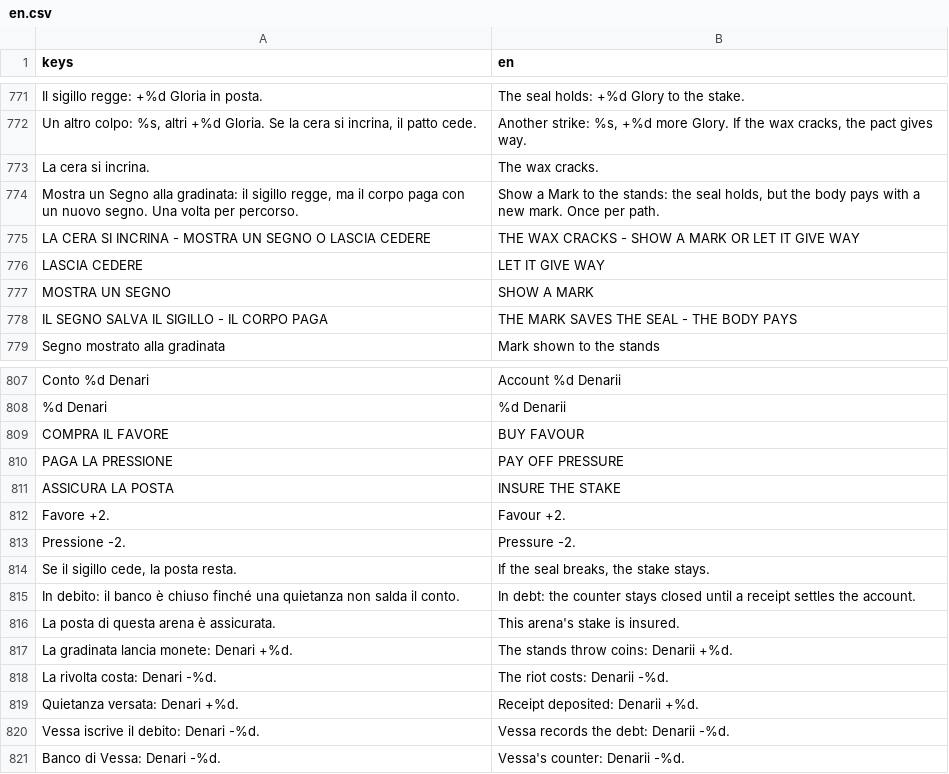
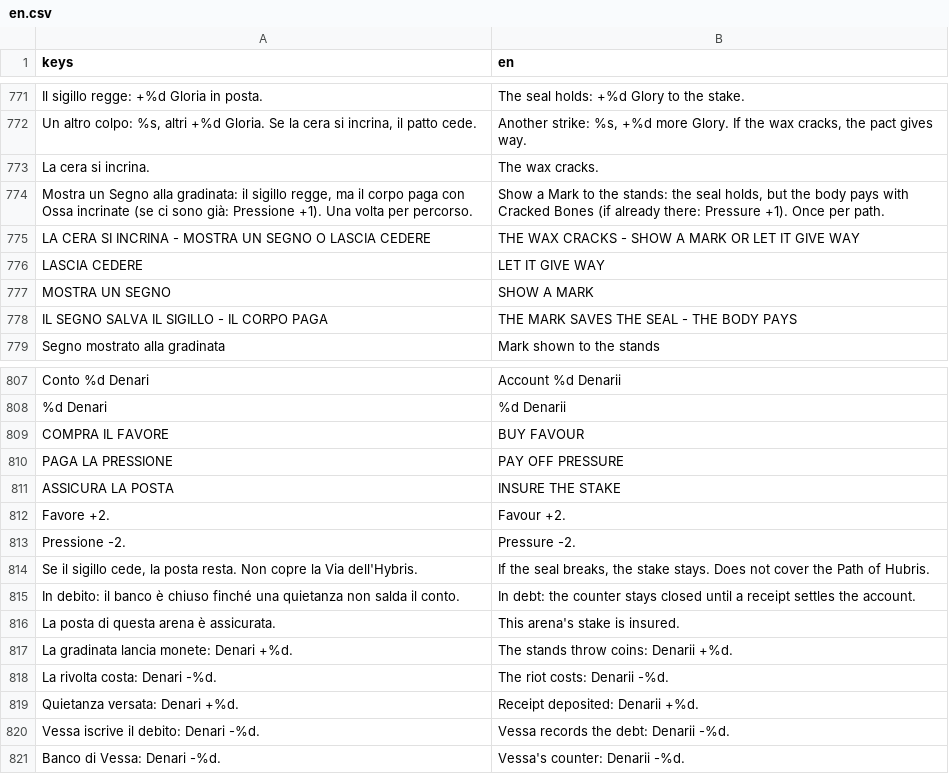
Before and after one commit to Faratas410/Gallicus-2.0, a CSV file: assets/i18n/en.csv, drawn as a sheet; only a part is shown, gaps mark what is left out.

```diff
--- a/assets/i18n/en.csv
+++ b/assets/i18n/en.csv
@@ -861,3 +861,3 @@ Il sigillo regge: +%d Gloria in posta.,The seal holds: +%d Glory to the stake.
 La cera si incrina.,The wax cracks.
-"Mostra un Segno alla gradinata: il sigillo regge, ma il corpo paga con un nuovo segno. Una volta per percorso.","Show a Mark to the stands: the seal holds, but the body pays with a new mark. Once per path."
+"Mostra un Segno alla gradinata: il sigillo regge, ma il corpo paga con Ossa incrinate (se ci sono già: Pressione +1). Una volta per percorso.","Show a Mark to the stands: the seal holds, but the body pays with Cracked Bones (if already there: Pressure +1). Once per path."
 LA CERA SI INCRINA - MOSTRA UN SEGNO O LASCIA CEDERE,THE WAX CRACKS - SHOW A MARK OR LET IT GIVE WAY
@@ -901,3 +901,3 @@ Favore +2.,Favour +2.
 Pressione -2.,Pressure -2.
-"Se il sigillo cede, la posta resta.","If the seal breaks, the stake stays."
+"Se il sigillo cede, la posta resta. Non copre la Via dell'Hybris.","If the seal breaks, the stake stays. Does not cover the Path of Hubris."
 In debito: il banco è chiuso finché una quietanza non salda il conto.,In debt: the counter stays closed until a receipt settles the account.
```
Also changed, not shown: assets/i18n/es.csv, assets/i18n/it.csv, 13 other files.
